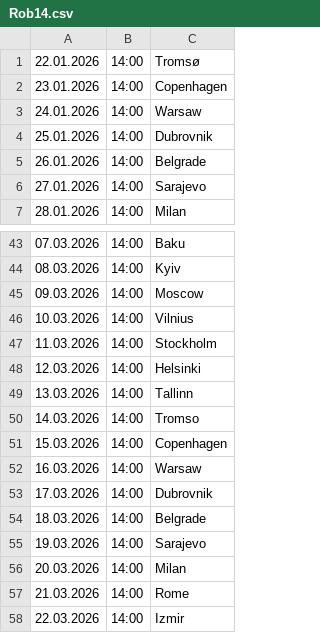
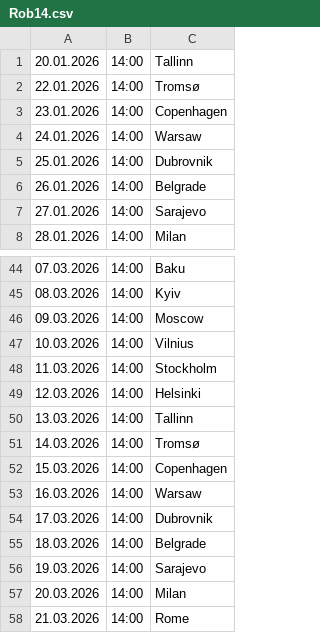
Before and after one commit to cmrdnz/rob, a CSV file: Rob14.csv, drawn as a sheet; only a part is shown, gaps mark what is left out; the shorter side is filled out with more unchanged rows.

Commit message:
Update Rob14.csv

```diff
--- a/Rob14.csv
+++ b/Rob14.csv
@@ -1 +1,2 @@
+20.01.2026,14:00,Tallinn
 22.01.2026,14:00,Tromsø
@@ -49,3 +50,3 @@
 13.03.2026,14:00,Tallinn
-14.03.2026,14:00,Tromso
+14.03.2026,14:00,Tromsø
 15.03.2026,14:00,Copenhagen
```
